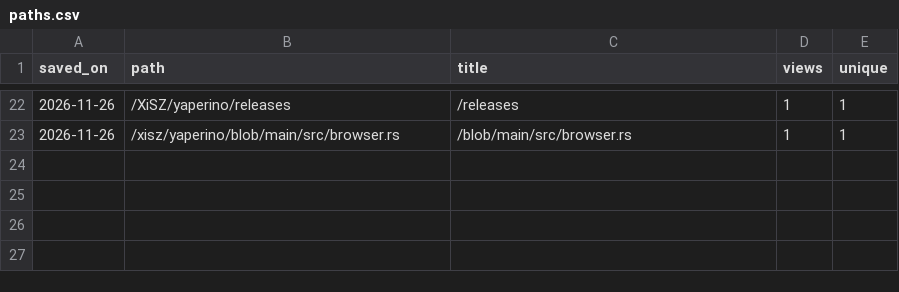
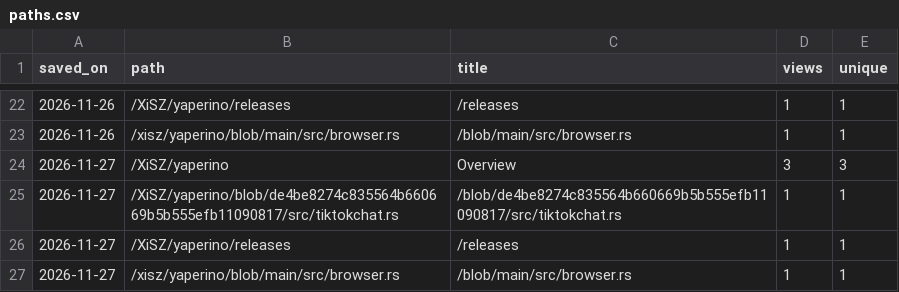
Before and after one commit to XiSZ/yaperino, a CSV file: paths.csv, drawn as a sheet; only a part is shown, gaps mark what is left out.

```diff
--- a/paths.csv
+++ b/paths.csv
@@ -23 +23,5 @@ saved_on,path,title,views,unique
 2026-11-26,/xisz/yaperino/blob/main/src/browser.rs,/blob/main/src/browser.rs,1,1
+2026-11-27,/XiSZ/yaperino,Overview,3,3
+2026-11-27,/XiSZ/yaperino/blob/de4be8274c835564b660669b5b555efb11090817/src/tiktokchat.rs,/blob/de4be8274c835564b660669b5b555efb11090817/src/tiktokchat.rs,1,1
+2026-11-27,/XiSZ/yaperino/releases,/releases,1,1
+2026-11-27,/xisz/yaperino/blob/main/src/browser.rs,/blob/main/src/browser.rs,1,1
```
Also changed, not shown: clones.csv, downloads.csv, 2 other files.
